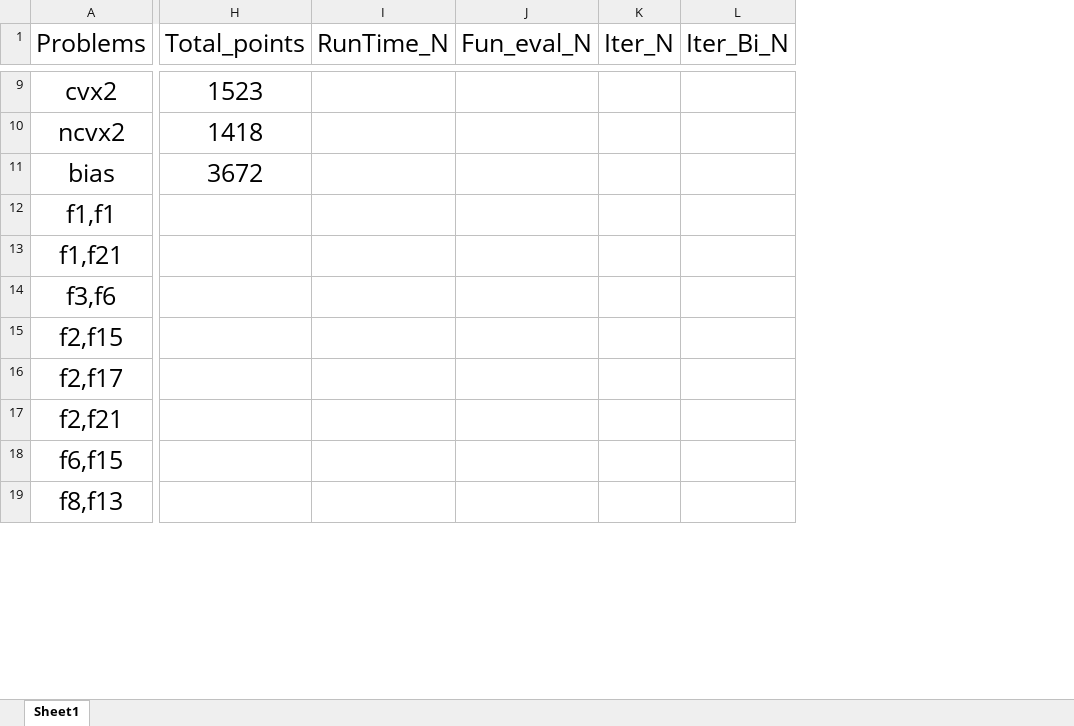
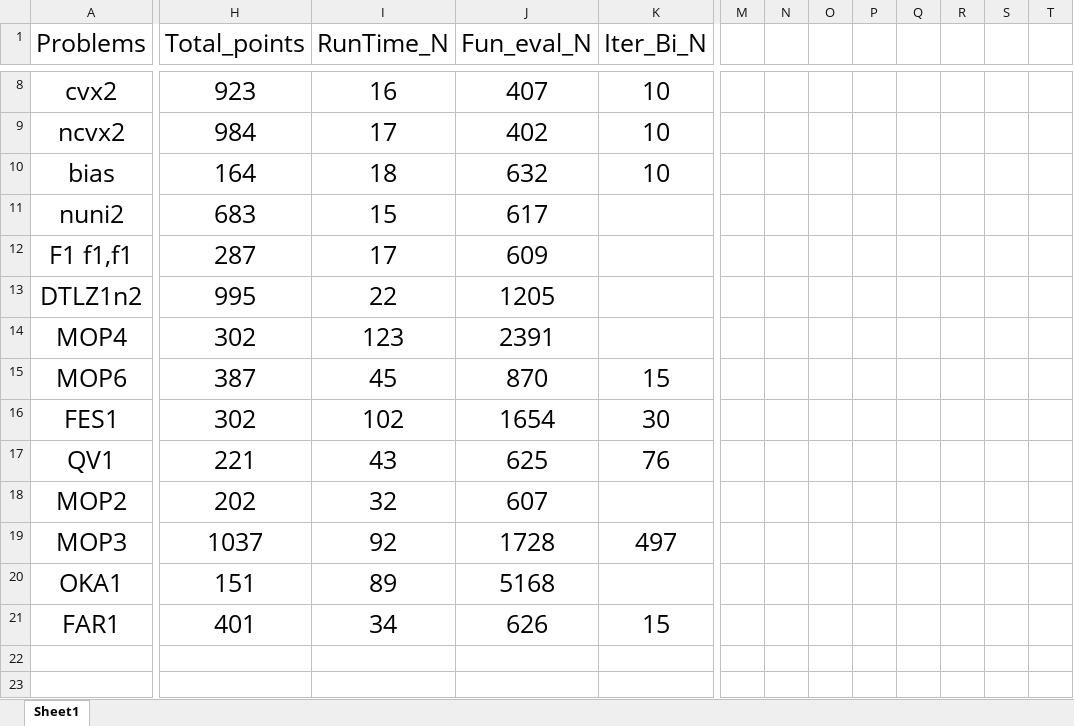
Before and after one commit to ZYY0844/test_julia, an Excel workbook: testFun_result.xlsx, sheet Sheet1, drawn as a sheet; only a part is shown, gaps mark what is left out; values as stored, in another font and other column widths than the file's, no borders; removed rows and columns are numbered as before the commit, all else as after; rows hold the shown columns only; the diff covers the shown part only; the diff names each change by its address in the sheet, - before the commit and + after, or states it on an @@ line.

```diff
--- a/testFun_result.xlsx (sheet Sheet1)
+++ b/testFun_result.xlsx (sheet Sheet1)
-column K (Iter_N), empty
+column M, empty
+column N, empty
+column O, empty
+column P, empty
+column Q, empty
+column R, empty
+column S, empty
+column T, empty
-H8 (Total_points): 1523
+H8 (Total_points): 923
-I8 (RunTime_N): (empty)
+I8 (RunTime_N): 16
-J8 (Fun_eval_N): (empty)
+J8 (Fun_eval_N): 407
-K8:K10 (Iter_Bi_N): (empty)
+K8:K10 (Iter_Bi_N): 10
-H9 (Total_points): 1418
+H9 (Total_points): 984
-I9 (RunTime_N): (empty)
+I9 (RunTime_N): 17
-J9 (Fun_eval_N): (empty)
+J9 (Fun_eval_N): 402
-H10 (Total_points): 3672
+H10 (Total_points): 164
-I10 (RunTime_N): (empty)
+I10 (RunTime_N): 18
-J10 (Fun_eval_N): (empty)
+J10 (Fun_eval_N): 632
-row 12: f1,f1
-row 13: f1,f21
-row 14: f3,f6
-row 15: f2,f15
-row 16: f2,f17
-row 17: f2,f21
+row 11: nuni2 | 683 | 15 | 617
+row 12: F1 f1,f1 | 287 | 17 | 609
+row 13: DTLZ1n2 | 995 | 22 | 1205
+row 14: MOP4 | 302 | 123 | 2391
+row 15: MOP6 | 387 | 45 | 870 | 15
+row 16: FES1 | 302 | 102 | 1654 | 30
+row 17: QV1 | 221 | 43 | 625 | 76
+row 18: MOP2 | 202 | 32 | 607
+row 19: MOP3 | 1037 | 92 | 1728 | 497
+row 20: OKA1 | 151 | 89 | 5168
+row 21: FAR1 | 401 | 34 | 626 | 15
-A22 (Problems): f6,f15
+A22 (Problems): (empty)
-A23 (Problems): f8,f13
+A23 (Problems): (empty)
```
Also changed, not shown: 26 added rows, 5 removed rows, 19 edited cells and cell formats elsewhere in this sheet, 57 other files.
